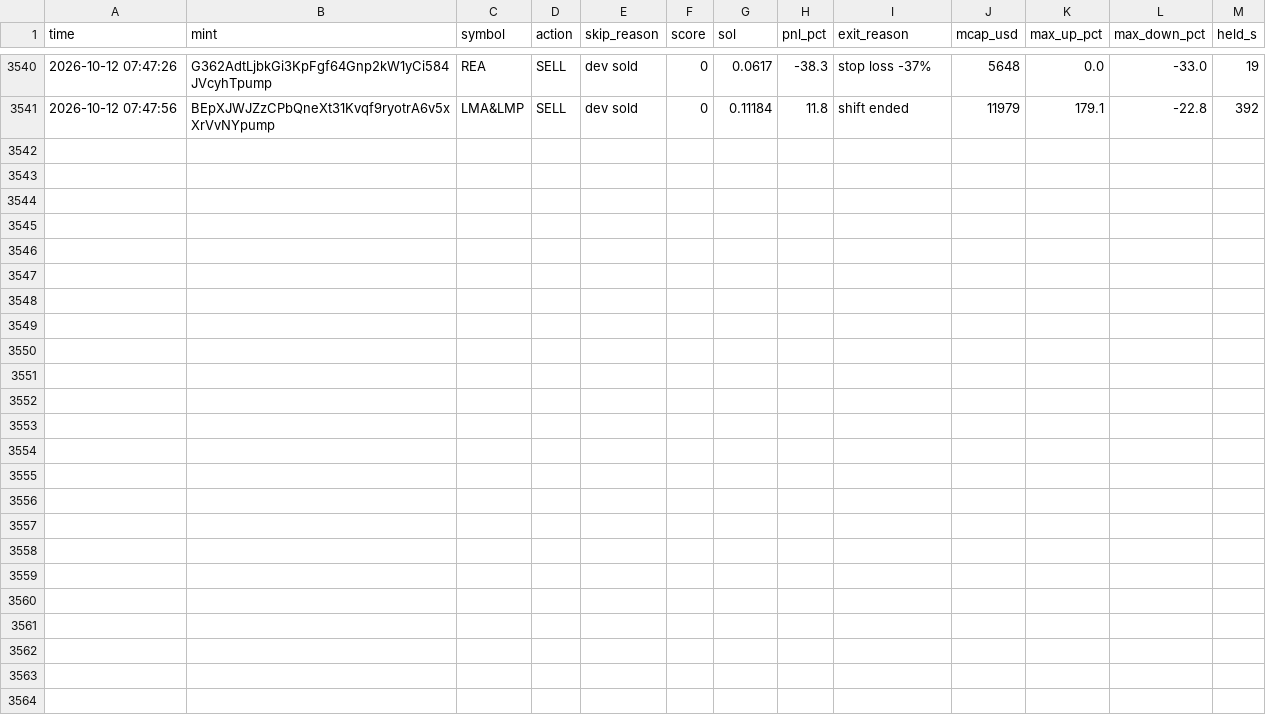
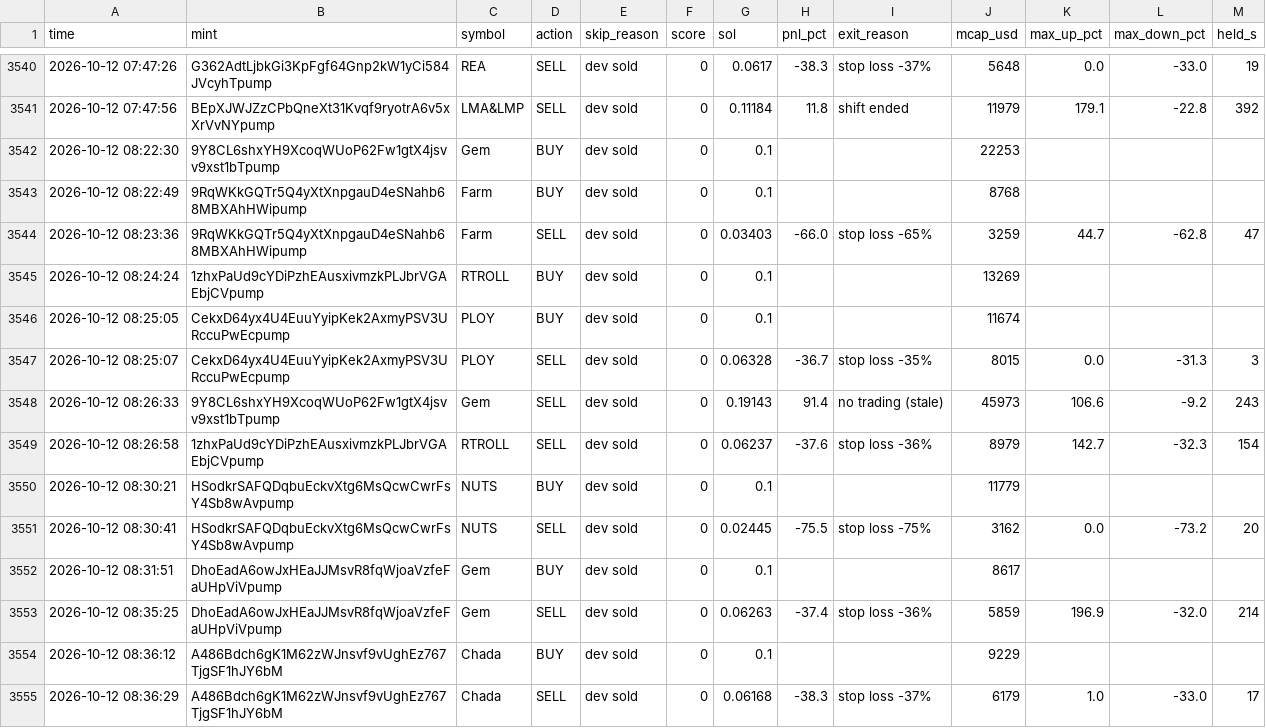
Before and after one commit to Avilliana/Pump-bot, a CSV file: logs/shadow_trades.csv, drawn as a sheet; only a part is shown, gaps mark what is left out.

```diff
--- a/logs/shadow_trades.csv
+++ b/logs/shadow_trades.csv
@@ -3543 +3543,15 @@ time,mint,symbol,action,skip_reason,score,sol,pnl_pct,exit_reason,mcap_usd,max_u
 2026-10-12 07:47:56,BEpXJWJZzCPbQneXt31Kvqf9ryotrA6v5xXrVvNYpump,LMA&LMP,SELL,dev sold,0,0.11184,11.8,shift ended,11979,179.1,-22.8,392
+2026-10-12 08:22:30,9Y8CL6shxYH9XcoqWUoP62Fw1gtX4jsvv9xst1bTpump,Gem,BUY,dev sold,0,0.1,,,22253,,,
+2026-10-12 08:22:49,9RqWKkGQTr5Q4yXtXnpgauD4eSNahb68MBXAhHWipump,Farm,BUY,dev sold,0,0.1,,,8768,,,
+2026-10-12 08:23:36,9RqWKkGQTr5Q4yXtXnpgauD4eSNahb68MBXAhHWipump,Farm,SELL,dev sold,0,0.03403,-66.0,stop loss -65%,3259,44.7,-62.8,47
+2026-10-12 08:24:24,1zhxPaUd9cYDiPzhEAusxivmzkPLJbrVGAEbjCVpump,RTROLL,BUY,dev sold,0,0.1,,,13269,,,
+2026-10-12 08:25:05,CekxD64yx4U4EuuYyipKek2AxmyPSV3URccuPwEcpump,PLOY,BUY,dev sold,0,0.1,,,11674,,,
+2026-10-12 08:25:07,CekxD64yx4U4EuuYyipKek2AxmyPSV3URccuPwEcpump,PLOY,SELL,dev sold,0,0.06328,-36.7,stop loss -35%,8015,0.0,-31.3,3
+2026-10-12 08:26:33,9Y8CL6shxYH9XcoqWUoP62Fw1gtX4jsvv9xst1bTpump,Gem,SELL,dev sold,0,0.19143,91.4,no trading (stale),45973,106.6,-9.2,243
+2026-10-12 08:26:58,1zhxPaUd9cYDiPzhEAusxivmzkPLJbrVGAEbjCVpump,RTROLL,SELL,dev sold,0,0.06237,-37.6,stop loss -36%,8979,142.7,-32.3,154
+2026-10-12 08:30:21,HSodkrSAFQDqbuEckvXtg6MsQcwCwrFsY4Sb8wAvpump,NUTS,BUY,dev sold,0,0.1,,,11779,,,
+2026-10-12 08:30:41,HSodkrSAFQDqbuEckvXtg6MsQcwCwrFsY4Sb8wAvpump,NUTS,SELL,dev sold,0,0.02445,-75.5,stop loss -75%,3162,0.0,-73.2,20
+2026-10-12 08:31:51,DhoEadA6owJxHEaJJMsvR8fqWjoaVzfeFaUHpViVpump,Gem,BUY,dev sold,0,0.1,,,8617,,,
+2026-10-12 08:35:25,DhoEadA6owJxHEaJJMsvR8fqWjoaVzfeFaUHpViVpump,Gem,SELL,dev sold,0,0.06263,-37.4,stop loss -36%,5859,196.9,-32.0,214
+2026-10-12 08:36:12,A486Bdch6gK1M62zWJnsvf9vUghEz767TjgSF1hJY6bM,Chada,BUY,dev sold,0,0.1,,,9229,,,
+2026-10-12 08:36:29,A486Bdch6gK1M62zWJnsvf9vUghEz767TjgSF1hJY6bM,Chada,SELL,dev sold,0,0.06168,-38.3,stop loss -37%,6179,1.0,-33.0,17
```
Also changed, not shown: logs/equity.csv, 3 other files.
